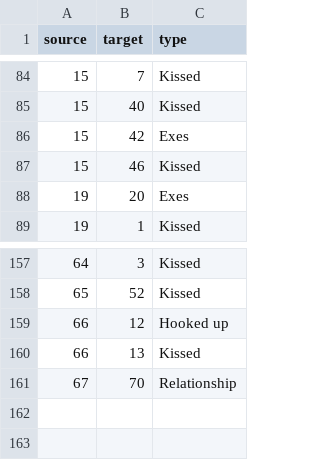
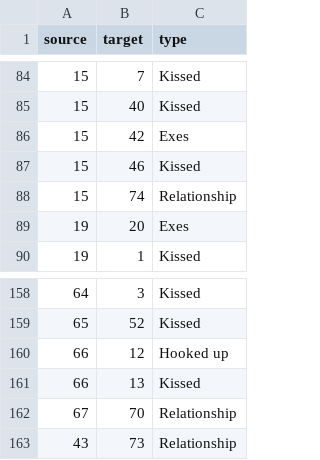
Before and after one commit to EvaHageman/KleinWeb, a CSV file: relationships.csv, drawn as a sheet; only a part is shown, gaps mark what is left out.

```diff
--- a/relationships.csv
+++ b/relationships.csv
@@ -87,2 +87,3 @@ source,target,type
 15,46,Kissed
+15,74,Relationship
 19,20,Exes
@@ -161 +162,2 @@ source,target,type
 67,70,Relationship
+43,73,Relationship
```
Also changed, not shown: players.csv, 1 other file.
